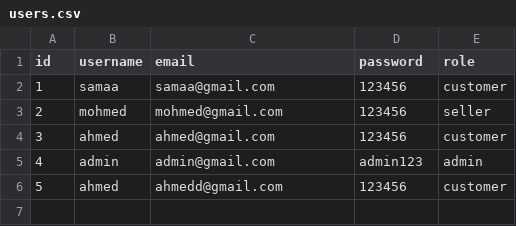
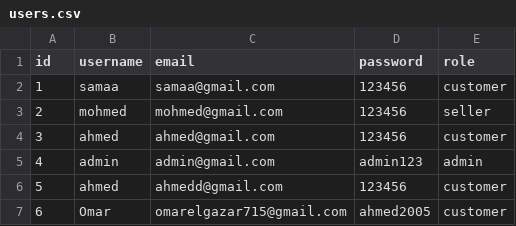
Before and after one commit to Elgazar2005/Storify-, a CSV file: data/users.csv, drawn as a sheet.

```diff
--- a/data/users.csv
+++ b/data/users.csv
@@ -6 +6,2 @@ id,username,email,password,role
 5,ahmed,ahmedd@gmail.com,123456,customer
+6,Omar,omarelgazar715@gmail.com,ahmed2005,customer
```
Also changed, not shown: 11 other files.
